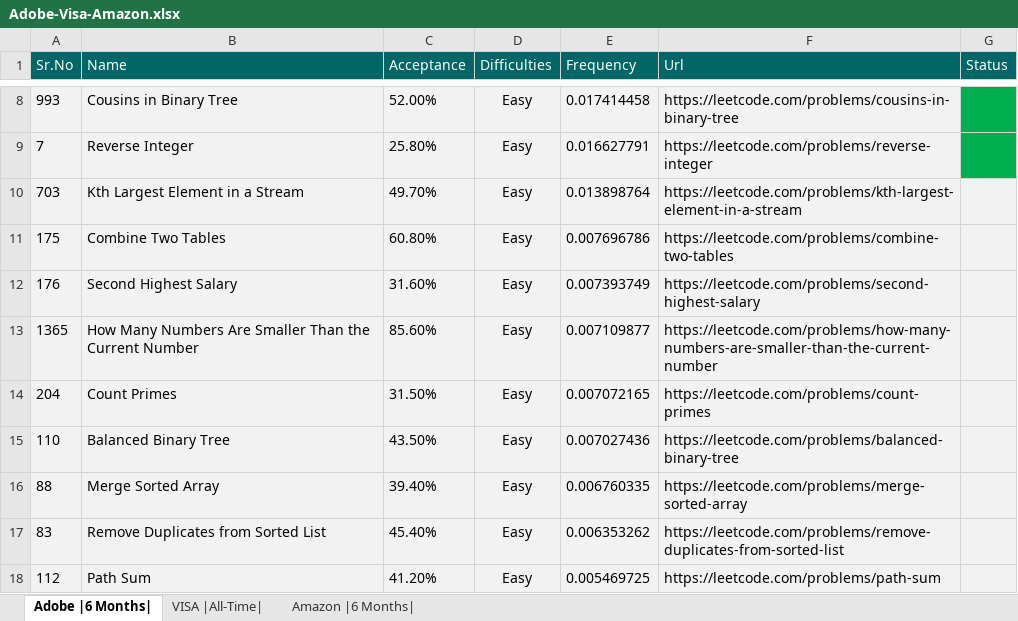
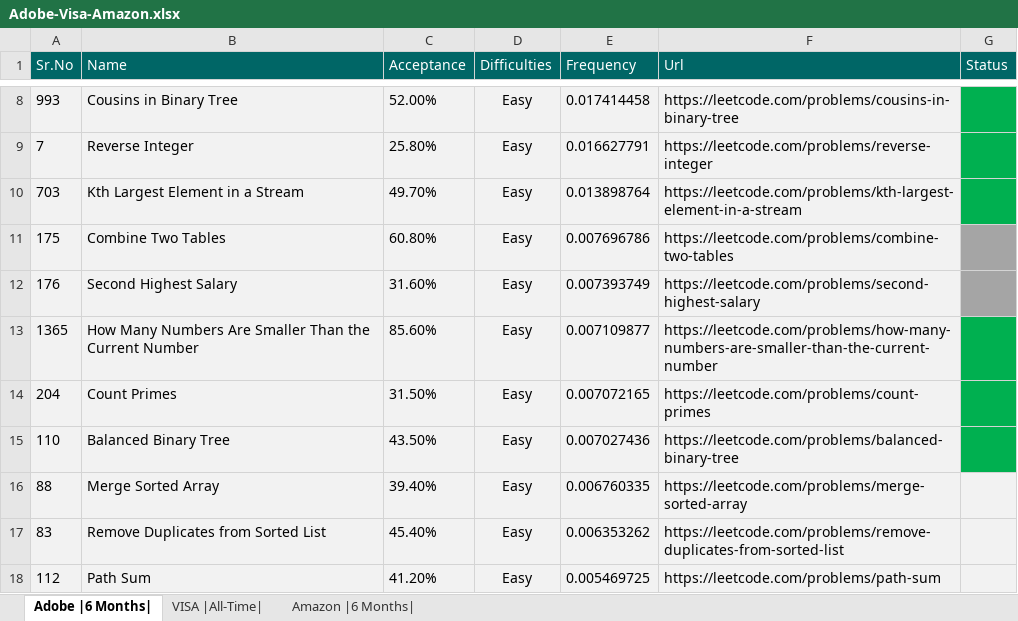
Before and after one commit to Omkar02/FAANG, an Excel workbook: Question/Adobe-Visa-Amazon.xlsx, sheet Adobe |6 Months|, drawn as a sheet; only a part is shown, gaps mark what is left out; values as stored, in another font and other column widths than the file's, no borders; charts and pictures and conditional formats and table styles not drawn; the diff names each change by its address in the sheet, - before the commit and + after, or states it on an @@ line.

```diff
--- a/Question/Adobe-Visa-Amazon.xlsx (sheet Adobe |6 Months|)
+++ b/Question/Adobe-Visa-Amazon.xlsx (sheet Adobe |6 Months|)
-G10 fill: #F2F2F2
+G10 fill: #00B050
-G11:G12 fill: #F2F2F2
+G11:G12 fill: #A5A5A5
-G13:G15 fill: #F2F2F2
+G13:G15 fill: #00B050
```
Also changed, not shown: charts or pictures, 5 other files.
